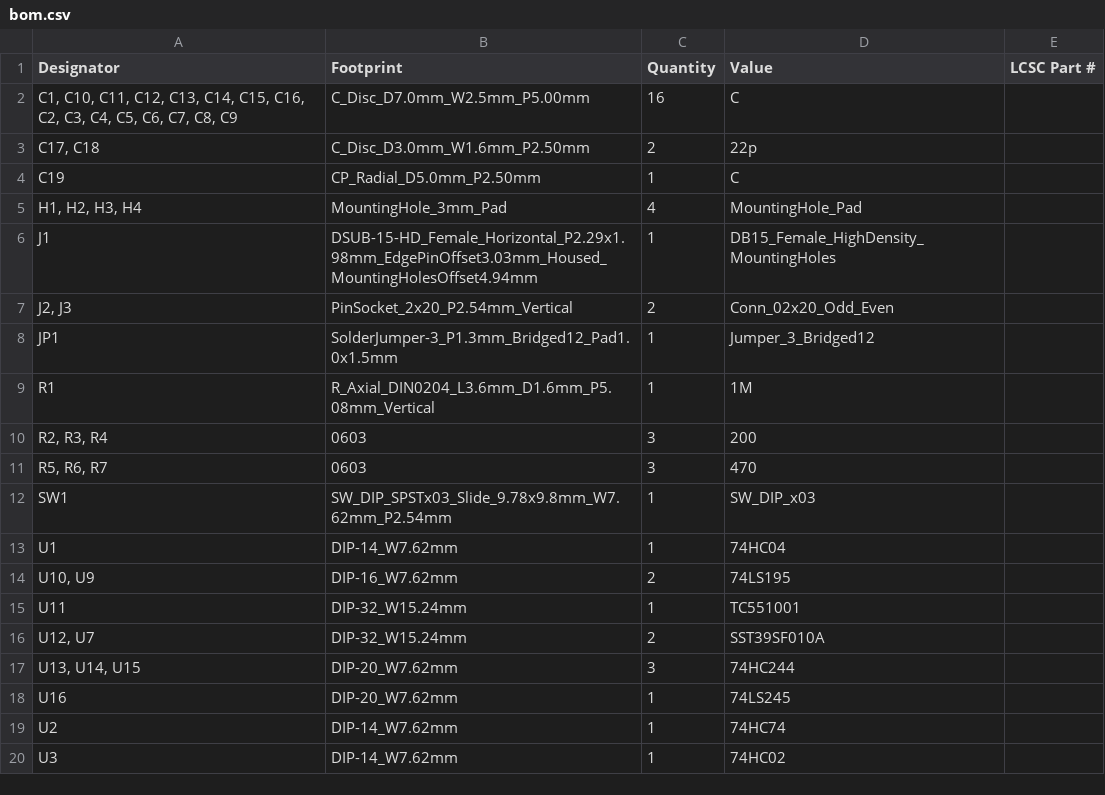
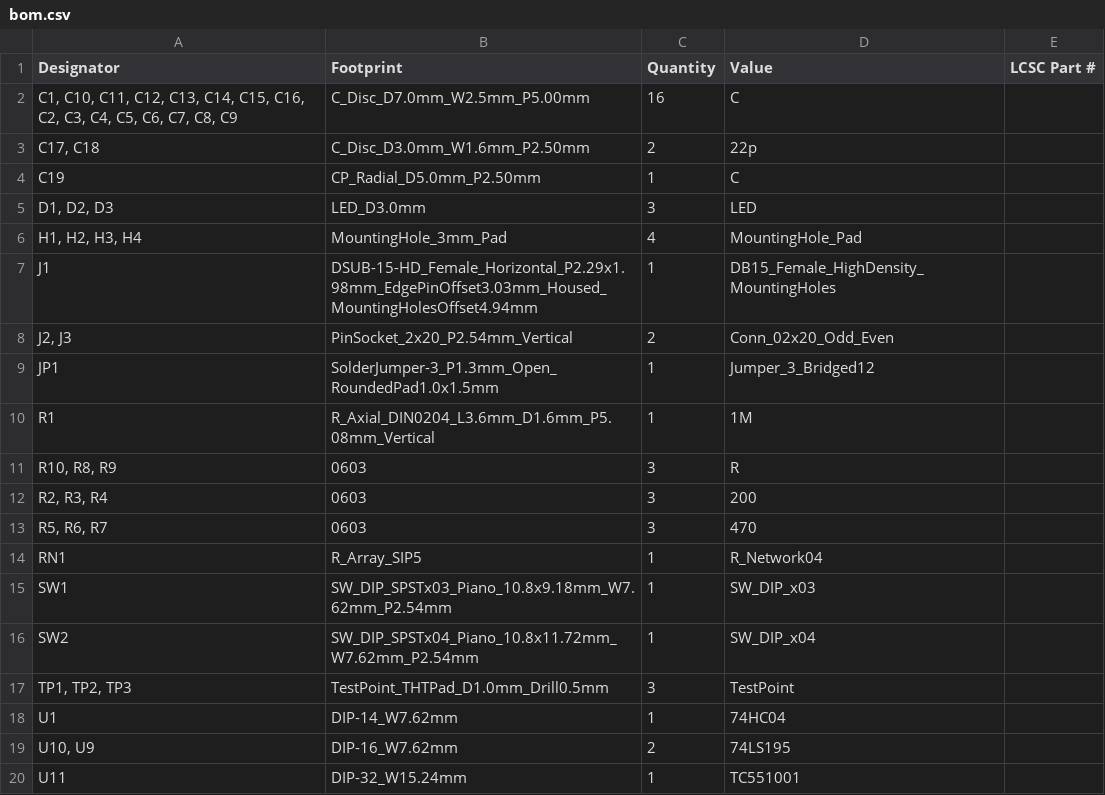
Before and after one commit to cherry-takuan/NLP_VGA, a CSV file: production/bom.csv, drawn as a sheet; only a part is shown; the shorter side is filled out with more unchanged rows.

```diff
--- a/production/bom.csv
+++ b/production/bom.csv
@@ -4,2 +4,3 @@ Designator,Footprint,Quantity,Value,LCSC Part #
 C19,CP_Radial_D5.0mm_P2.50mm,1,C,
+"D1, D2, D3",LED_D3.0mm,3,LED,
 "H1, H2, H3, H4",MountingHole_3mm_Pad,4,MountingHole_Pad,
@@ -7,7 +8,11 @@ J1,DSUB-15-HD_Female_Horizontal_P2.29x1.98mm_EdgePinOffset3.03mm_Housed_Mounting
 "J2, J3",PinSocket_2x20_P2.54mm_Vertical,2,Conn_02x20_Odd_Even,
-JP1,SolderJumper-3_P1.3mm_Bridged12_Pad1.0x1.5mm,1,Jumper_3_Bridged12,
+JP1,SolderJumper-3_P1.3mm_Open_RoundedPad1.0x1.5mm,1,Jumper_3_Bridged12,
 R1,R_Axial_DIN0204_L3.6mm_D1.6mm_P5.08mm_Vertical,1,1M,
+"R10, R8, R9",0603,3,R,
 "R2, R3, R4",0603,3,200,
 "R5, R6, R7",0603,3,470,
-SW1,SW_DIP_SPSTx03_Slide_9.78x9.8mm_W7.62mm_P2.54mm,1,SW_DIP_x03,
+RN1,R_Array_SIP5,1,R_Network04,
+SW1,SW_DIP_SPSTx03_Piano_10.8x9.18mm_W7.62mm_P2.54mm,1,SW_DIP_x03,
+SW2,SW_DIP_SPSTx04_Piano_10.8x11.72mm_W7.62mm_P2.54mm,1,SW_DIP_x04,
+"TP1, TP2, TP3",TestPoint_THTPad_D1.0mm_Drill0.5mm,3,TestPoint,
 U1,DIP-14_W7.62mm,1,74HC04,
```
Also changed, not shown: production/designators.csv, production/positions.csv, 7 other files.
